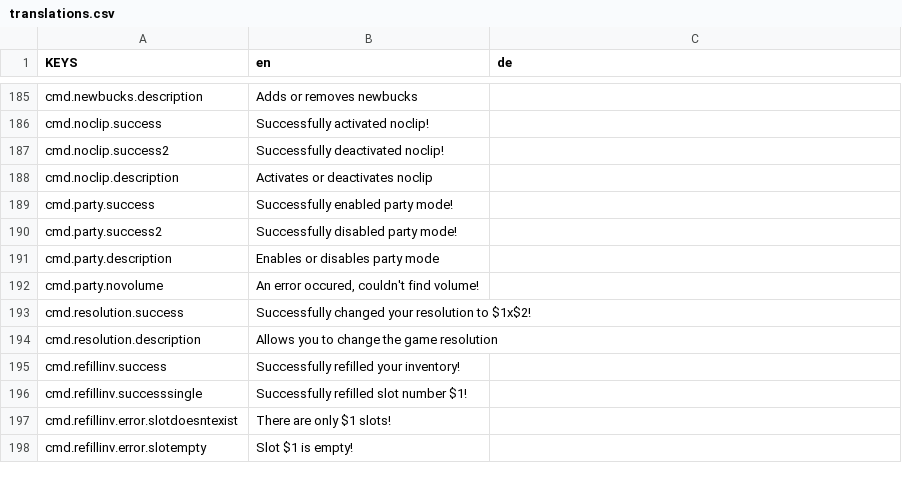
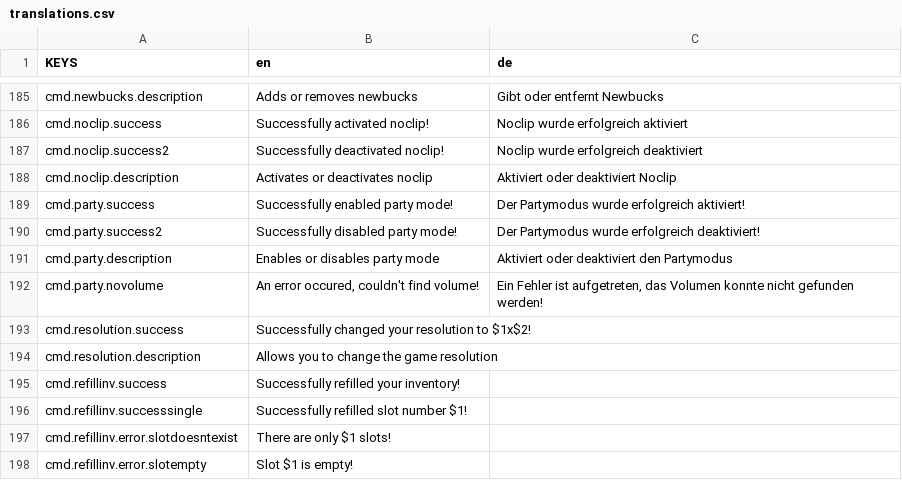
Before and after one commit to ThatFinnDev/SR2E, a CSV file: SR2EssentialsMod/translations.csv, drawn as a sheet; only a part is shown, gaps mark what is left out; the diff covers the shown part only; the diff names each change by its address in the sheet, - before the commit and + after, or states it on an @@ line.

```diff
--- a/SR2EssentialsMod/translations.csv
+++ b/SR2EssentialsMod/translations.csv
-C185 (de): (empty)
+C185 (de): Gibt oder entfernt Newbucks
-C186 (de): (empty)
+C186 (de): Noclip wurde erfolgreich aktiviert
-C187 (de): (empty)
+C187 (de): Noclip wurde erfolgreich deaktiviert
-C188 (de): (empty)
+C188 (de): Aktiviert oder deaktiviert Noclip
-C189 (de): (empty)
+C189 (de): Der Partymodus wurde erfolgreich aktiviert!
-C190 (de): (empty)
+C190 (de): Der Partymodus wurde erfolgreich deaktiviert!
-C191 (de): (empty)
+C191 (de): Aktiviert oder deaktiviert den Partymodus
-C192 (de): (empty)
+C192 (de): Ein Fehler ist aufgetreten, das Volumen konnte nicht gefunden werden!
```
Also changed, not shown: 32 edited cells elsewhere in this file.
